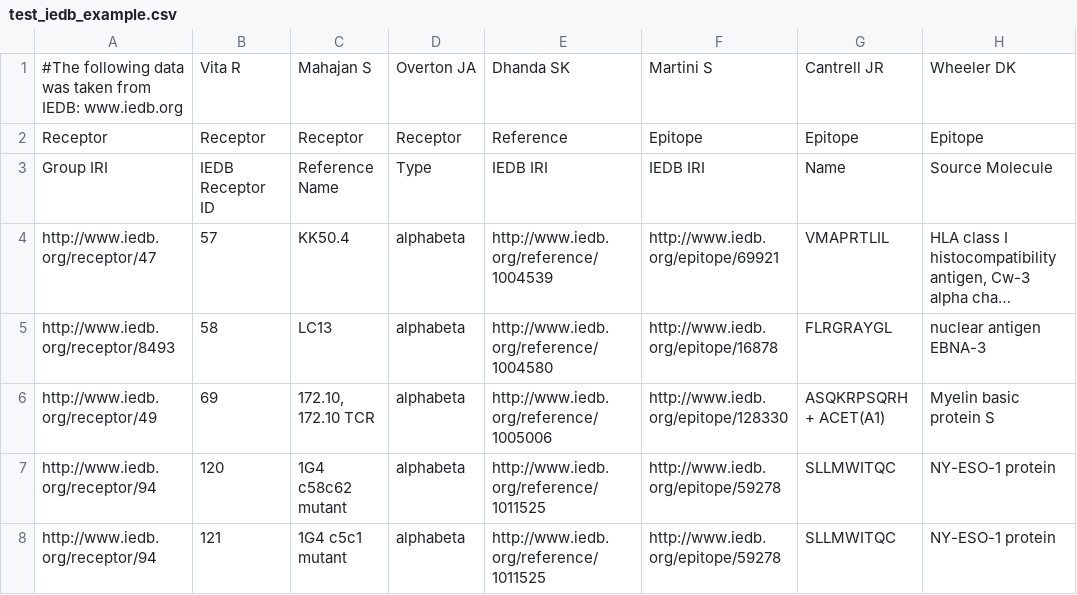
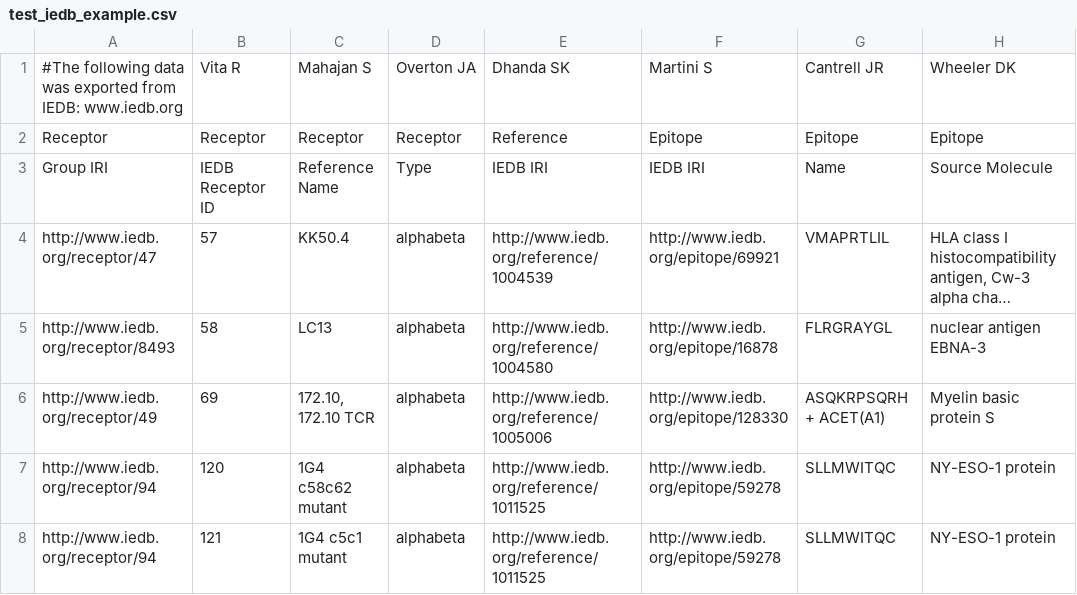
Before and after one commit to SchubertLab/epytope, a CSV file: epytope/Data/examples/test_iedb_example.csv, drawn as a sheet; only a part is shown; long unchanged cells end in …; the diff names each change by its address in the sheet, - before the commit and + after, or states it on an @@ line.

Commit message:
add example inputs

```diff
--- a/epytope/Data/examples/test_iedb_example.csv
+++ b/epytope/Data/examples/test_iedb_example.csv
-A1: …data was taken from IEDB:…
+A1: …data was exported from IEDB:…
```
Also changed, not shown: epytope/Data/examples/test_mcpas_example.csv, epytope/Data/examples/test_vdjdb_example.tsv, 3 other files.
